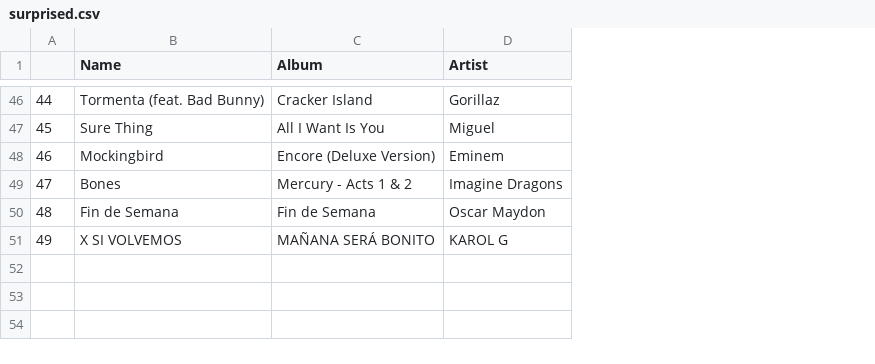
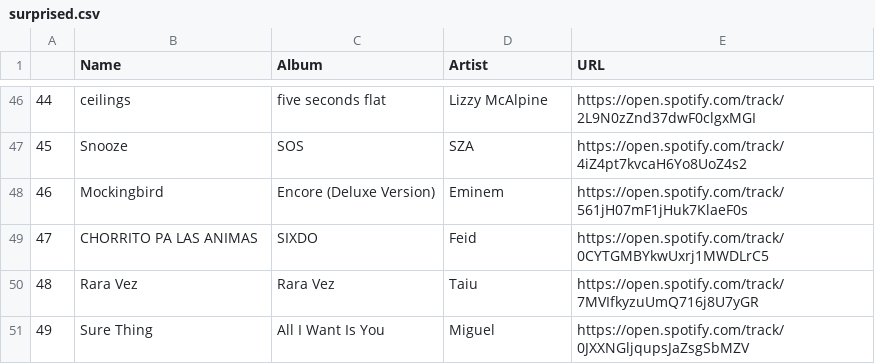
Before and after one commit to dankitchauhan/MoodTunes, a CSV file: songs/surprised.csv, drawn as a sheet; only a part is shown, gaps mark what is left out; the diff covers the shown part only; the diff names each change by its address in the sheet, - before the commit and + after, or states it on an @@ line.

```diff
--- a/songs/surprised.csv
+++ b/songs/surprised.csv
+column E (URL), rows 46-51: https://open.spotify.com/track/2L9N0zZnd37dwF0clgxMGI | https://open.spotify.com/track/4iZ4pt7kvcaH6Yo8UoZ4s2 | https://open.spotify.com/track/561jH07mF1jHuk7KlaeF0s | https://open.spotify.com/track/0CYTGMBYkwUxrj1MWDLrC5 | https://open.spotify.com/track/7MVIfkyzuUmQ716j8U7yGR | https://open.spotify.com/track/0JXXNGljqupsJaZsgSbMZV
-B46 (Name): Tormenta (feat. Bad Bunny)
+B46 (Name): ceilings
-C46 (Album): Cracker Island
+C46 (Album): five seconds flat
-D46 (Artist): Gorillaz
+D46 (Artist): Lizzy McAlpine
-B47 (Name): Sure Thing
+B47 (Name): Snooze
-C47 (Album): All I Want Is You
+C47 (Album): SOS
-D47 (Artist): Miguel
+D47 (Artist): SZA
-B49 (Name): Bones
+B49 (Name): CHORRITO PA LAS ANIMAS
-C49 (Album): Mercury - Acts 1 & 2
+C49 (Album): SIXDO
-D49 (Artist): Imagine Dragons
+D49 (Artist): Feid
-B50 (Name): Fin de Semana
+B50 (Name): Rara Vez
-C50 (Album): Fin de Semana
+C50 (Album): Rara Vez
-D50 (Artist): Oscar Maydon
+D50 (Artist): Taiu
-B51 (Name): X SI VOLVEMOS
+B51 (Name): Sure Thing
-C51 (Album): MAÑANA SERÁ BONITO
+C51 (Album): All I Want Is You
-D51 (Artist): KAROL G
+D51 (Artist): Miguel
```
Also changed, not shown: 122 edited cells elsewhere in this file, songs/angry.csv, songs/disgusted.csv, 8 other files.
